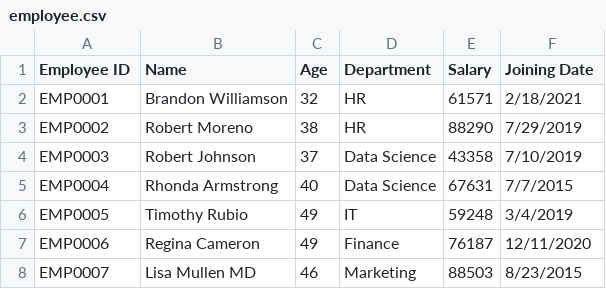
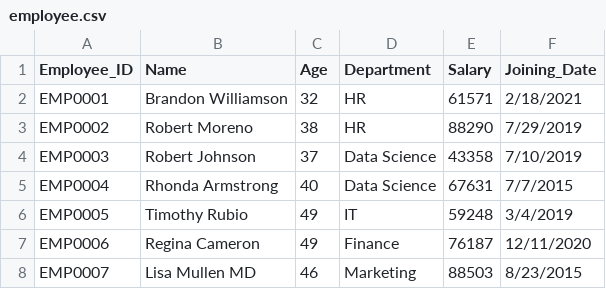
Before and after one commit to tushar9790/employee, a CSV file: employee.csv, drawn as a sheet; only a part is shown.

Commit message:
Update employee.csv

```diff
--- a/employee.csv
+++ b/employee.csv
@@ -1,2 +1,2 @@
-Employee ID,Name,Age,Department,Salary,Joining Date
+Employee_ID,Name,Age,Department,Salary,Joining_Date
 EMP0001,Brandon Williamson,32,HR,61571,2/18/2021
```
